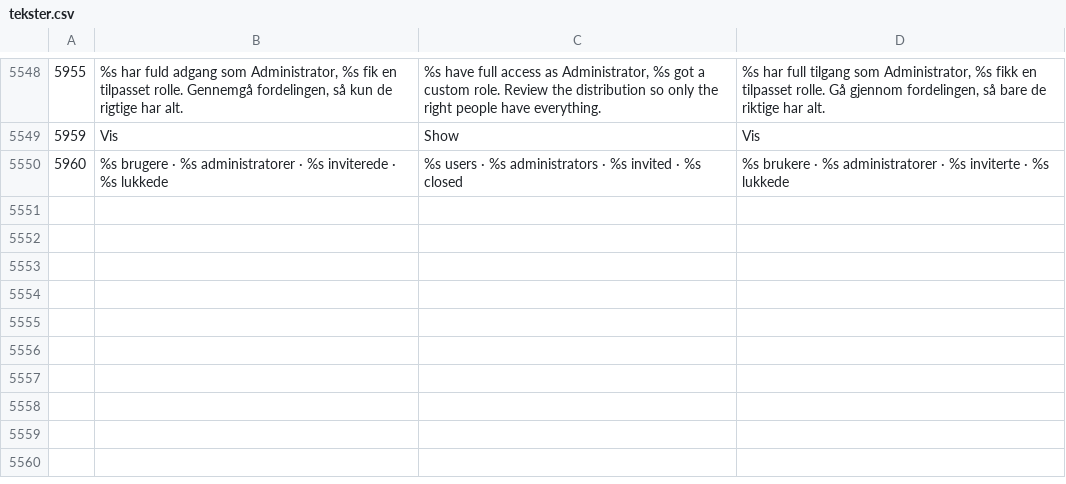
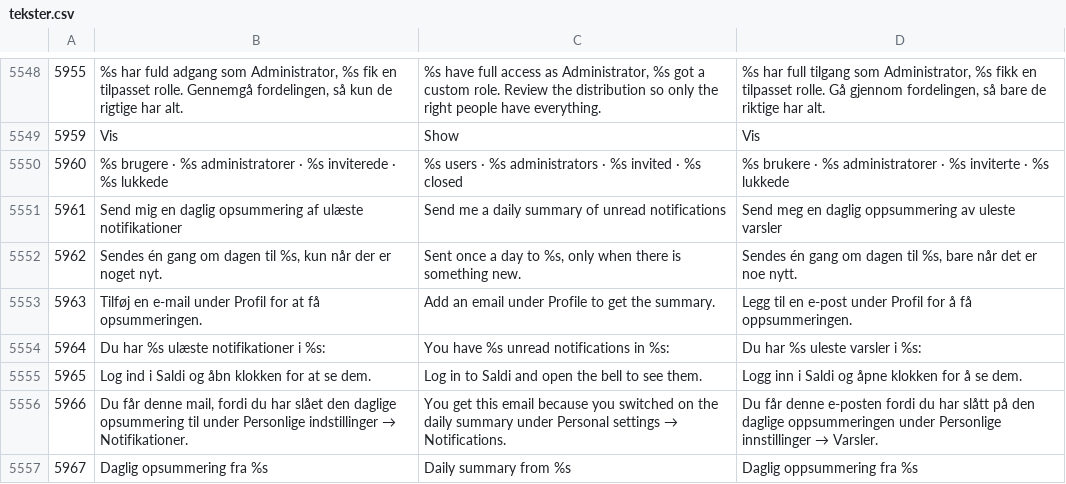
Before and after one commit to sawaneh1/saldi, a CSV file: importfiler/tekster.csv, drawn as a sheet; only a part is shown, gaps mark what is left out.

Commit message:
Notifications: daily e-mail summary of unread notifications (on/off under Personal settings, sent by tools/notification_digest.php from cron)

```diff
--- a/importfiler/tekster.csv
+++ b/importfiler/tekster.csv
@@ -5550 +5550,8 @@
 5960	%s brugere · %s administratorer · %s inviterede · %s lukkede	%s users · %s administrators · %s invited · %s closed	%s brukere · %s administratorer · %s inviterte · %s lukkede
+5961	Send mig en daglig opsummering af ulæste notifikationer	Send me a daily summary of unread notifications	Send meg en daglig oppsummering av uleste varsler
+5962	Sendes én gang om dagen til %s, kun når der er noget nyt.	Sent once a day to %s, only when there is something new.	Sendes én gang om dagen til %s, bare når det er noe nytt.
+5963	Tilføj en e-mail under Profil for at få opsummeringen.	Add an email under Profile to get the summary.	Legg til en e-post under Profil for å få oppsummeringen.
+5964	Du har %s ulæste notifikationer i %s:	You have %s unread notifications in %s:	Du har %s uleste varsler i %s:
+5965	Log ind i Saldi og åbn klokken for at se dem.	Log in to Saldi and open the bell to see them.	Logg inn i Saldi og åpne klokken for å se dem.
+5966	Du får denne mail, fordi du har slået den daglige opsummering til under Personlige indstillinger → Notifikationer.	You get this email because you switched on the daily summary under Personal settings → Notifications.	Du får denne e-posten fordi du har slått på den daglige oppsummeringen under Personlige innstillinger → Varsler.
+5967	Daglig opsummering fra %s	Daily summary from %s	Daglig oppsummering fra %s
```
Also changed, not shown: 3 other files.
